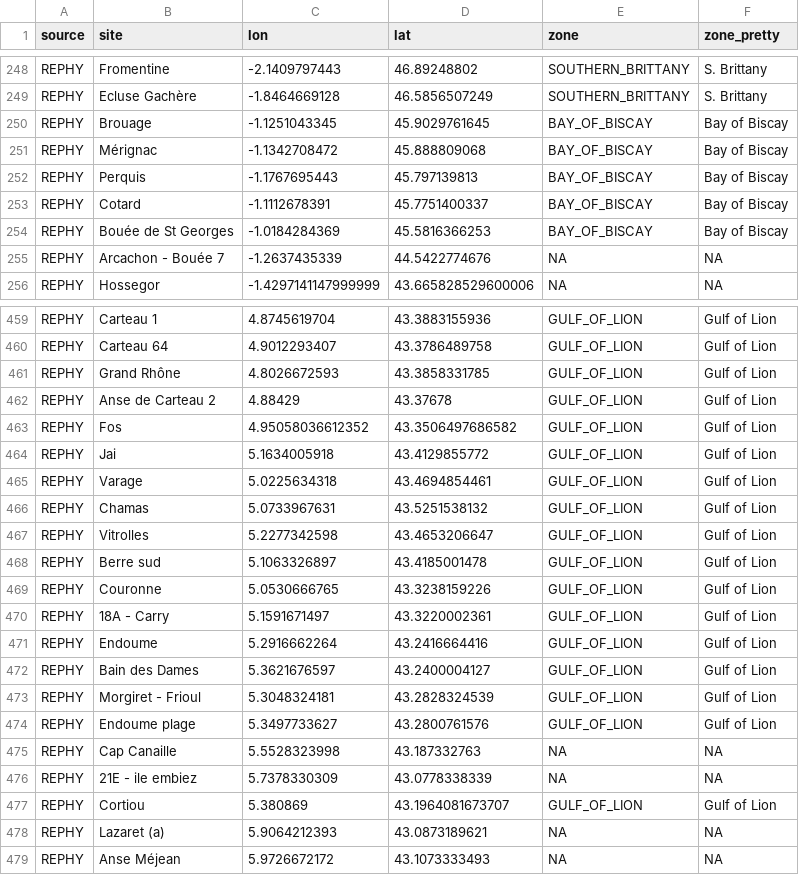
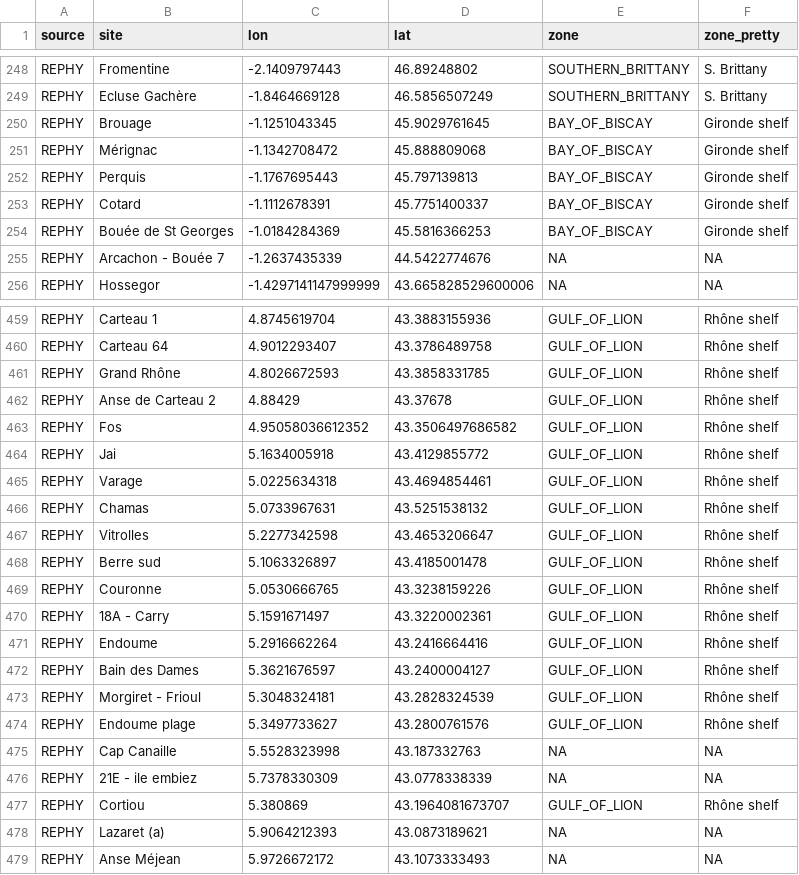
Before and after one commit to robwschlegel/RiOMar, a CSV file: metadata/in_situ_site_list.csv, drawn as a sheet; only a part is shown, gaps mark what is left out; the diff covers the shown part only; the diff names each change by its address in the sheet, - before the commit and + after, or states it on an @@ line.

```diff
--- a/metadata/in_situ_site_list.csv
+++ b/metadata/in_situ_site_list.csv
-F250:F254 (zone_pretty): Bay of Biscay
+F250:F254 (zone_pretty): Gironde shelf
-F459:F474 (zone_pretty): Gulf of Lion
+F459:F474 (zone_pretty): Rhône shelf
-F477 (zone_pretty): Gulf of Lion
+F477 (zone_pretty): Rhône shelf
```
Also changed, not shown: 1 removed row and 65 edited cells elsewhere in this file, 36 other files.
